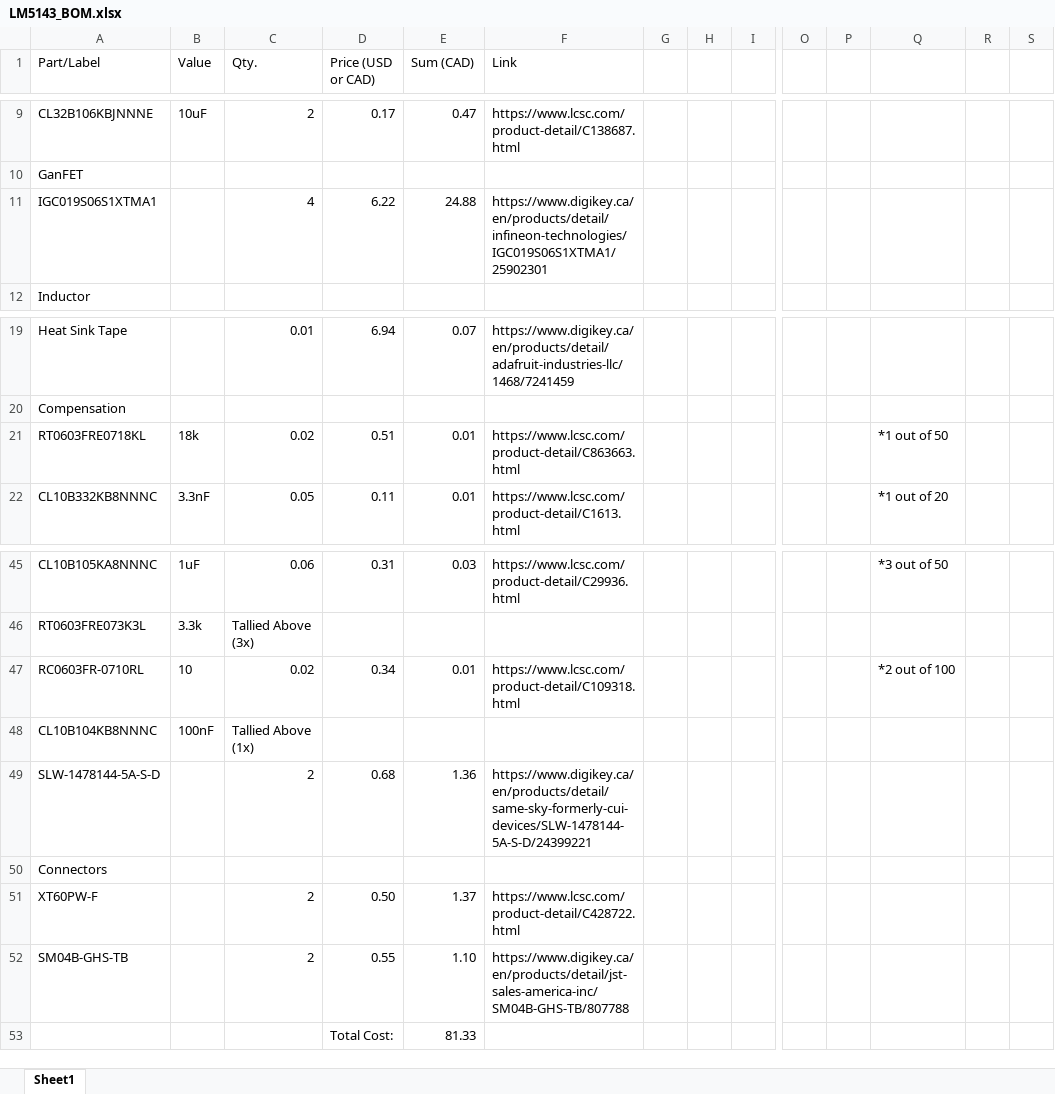
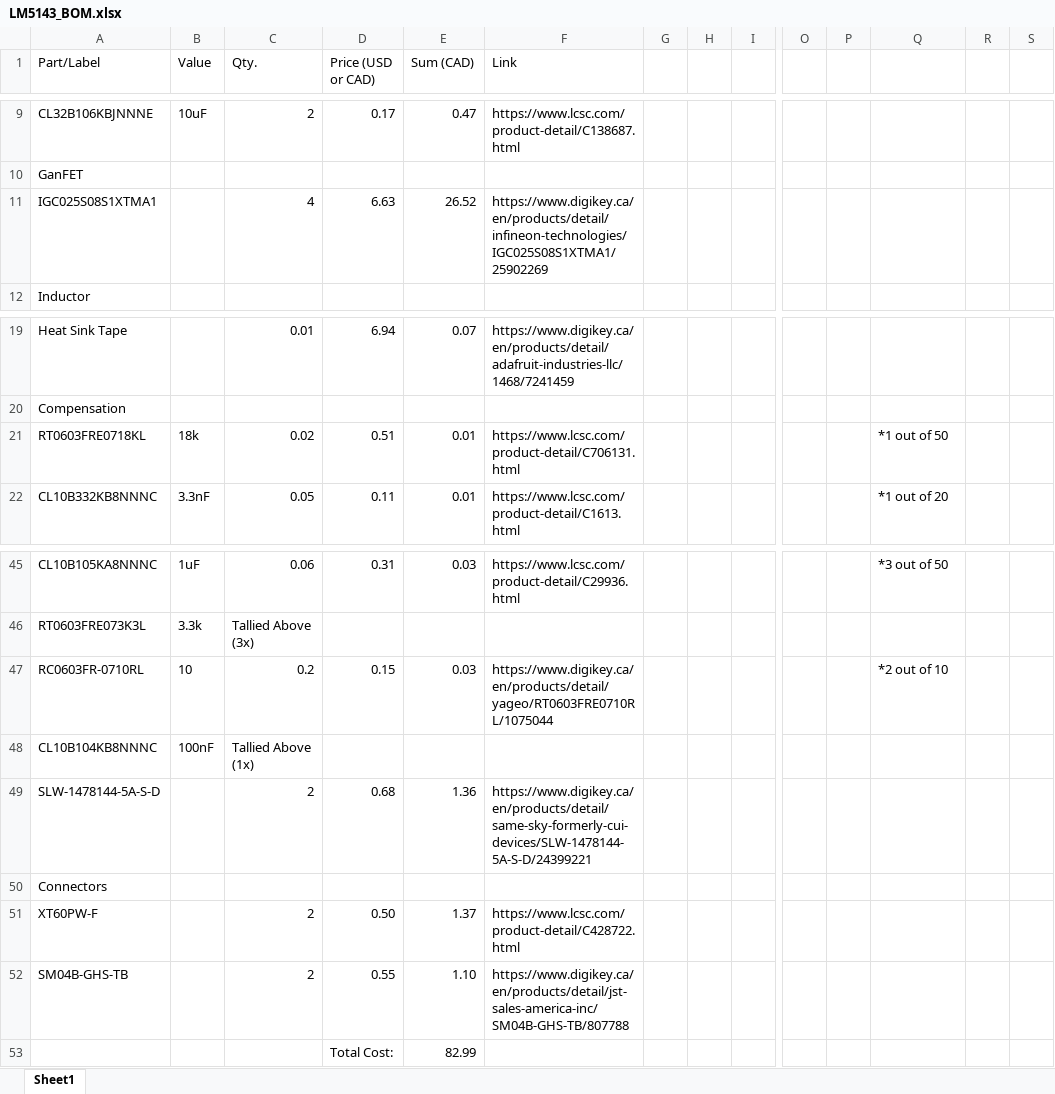
Before and after one commit to uwrobotics/MarsRoverElectricalKiCad, an Excel workbook: projects/LM5143_Buck/LM5143_BOM.xlsx, sheet Sheet1, drawn as a sheet; only a part is shown, gaps mark what is left out; values as stored, in another font and other column widths than the file's, no borders; removed rows and columns are numbered as before the commit, all else as after; rows hold the shown columns only; the diff names each change by its address in the sheet, - before the commit and + after, or states it on an @@ line.

```diff
--- a/projects/LM5143_Buck/LM5143_BOM.xlsx (sheet Sheet1)
+++ b/projects/LM5143_Buck/LM5143_BOM.xlsx (sheet Sheet1)
-row 11: IGC019S06S1XTMA1 |  | 4 | 6.22 | 24.88 | https://www.digikey.ca/en/products/detail/infineon-technologies/IGC019S06S1XTMA1/25902301
+row 11: IGC025S08S1XTMA1 |  | 4 | 6.63 | 26.52 | https://www.digikey.ca/en/products/detail/infineon-technologies/IGC025S08S1XTMA1/25902269
-F21 (Link): https://www.lcsc.com/product-detail/C863663.html
+F21 (Link): https://www.lcsc.com/product-detail/C706131.html
-C47 (Qty.): 0.02
+C47 (Qty.): 0.2
-D47 (Price (USD or CAD)): 0.34
+D47 (Price (USD or CAD)): 0.15
-E47 (Sum (CAD)): 0.01
+E47 (Sum (CAD)): 0.03
-F47 (Link): https://www.lcsc.com/product-detail/C109318.html
+F47 (Link): https://www.digikey.ca/en/products/detail/yageo/RT0603FRE0710RL/1075044
-Q47: *2 out of 100
+Q47: *2 out of 10
-E53 (Sum (CAD)): 81.33
+E53 (Sum (CAD)): 82.99
```
Also changed, not shown: 19 other files.
